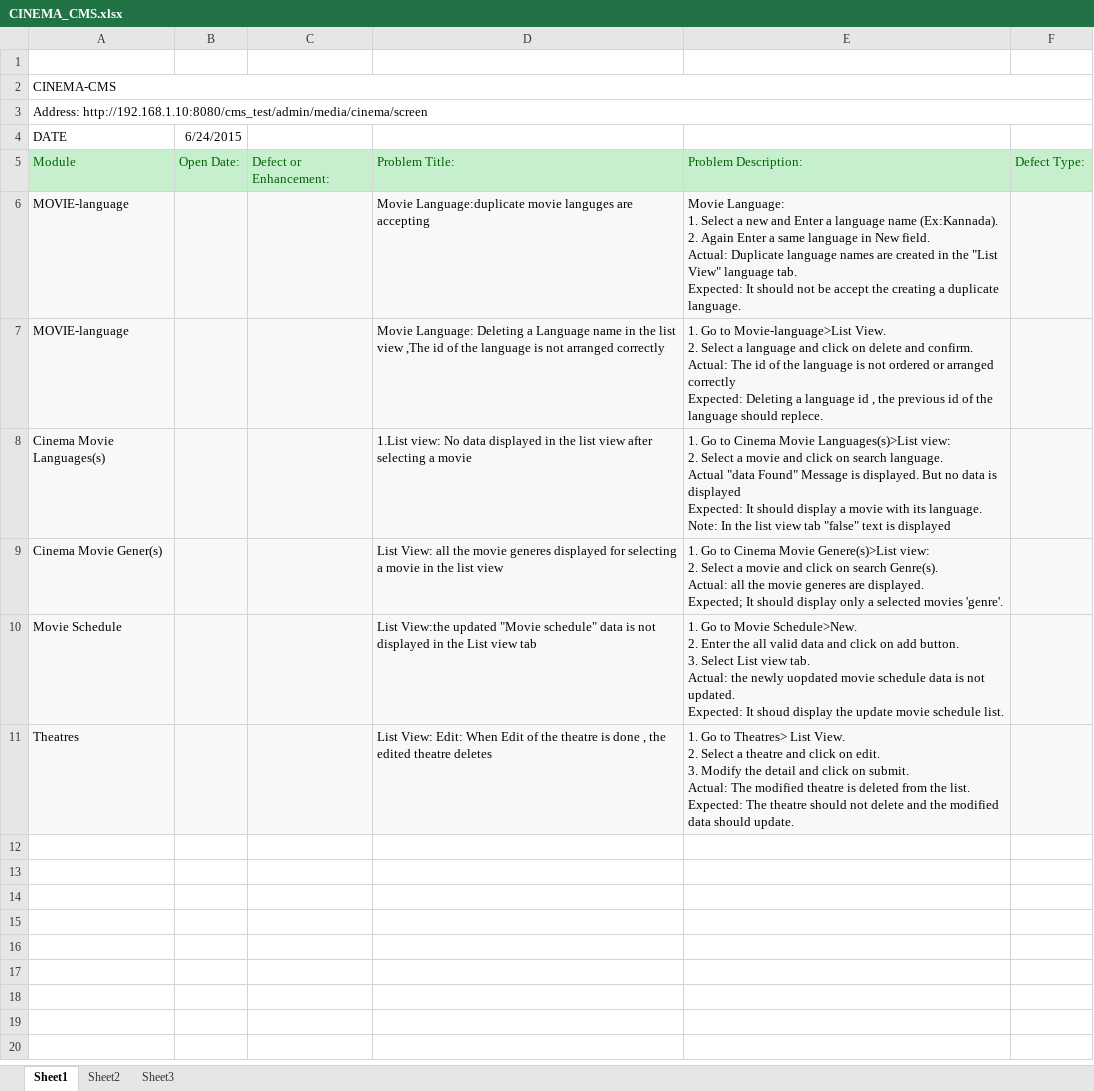
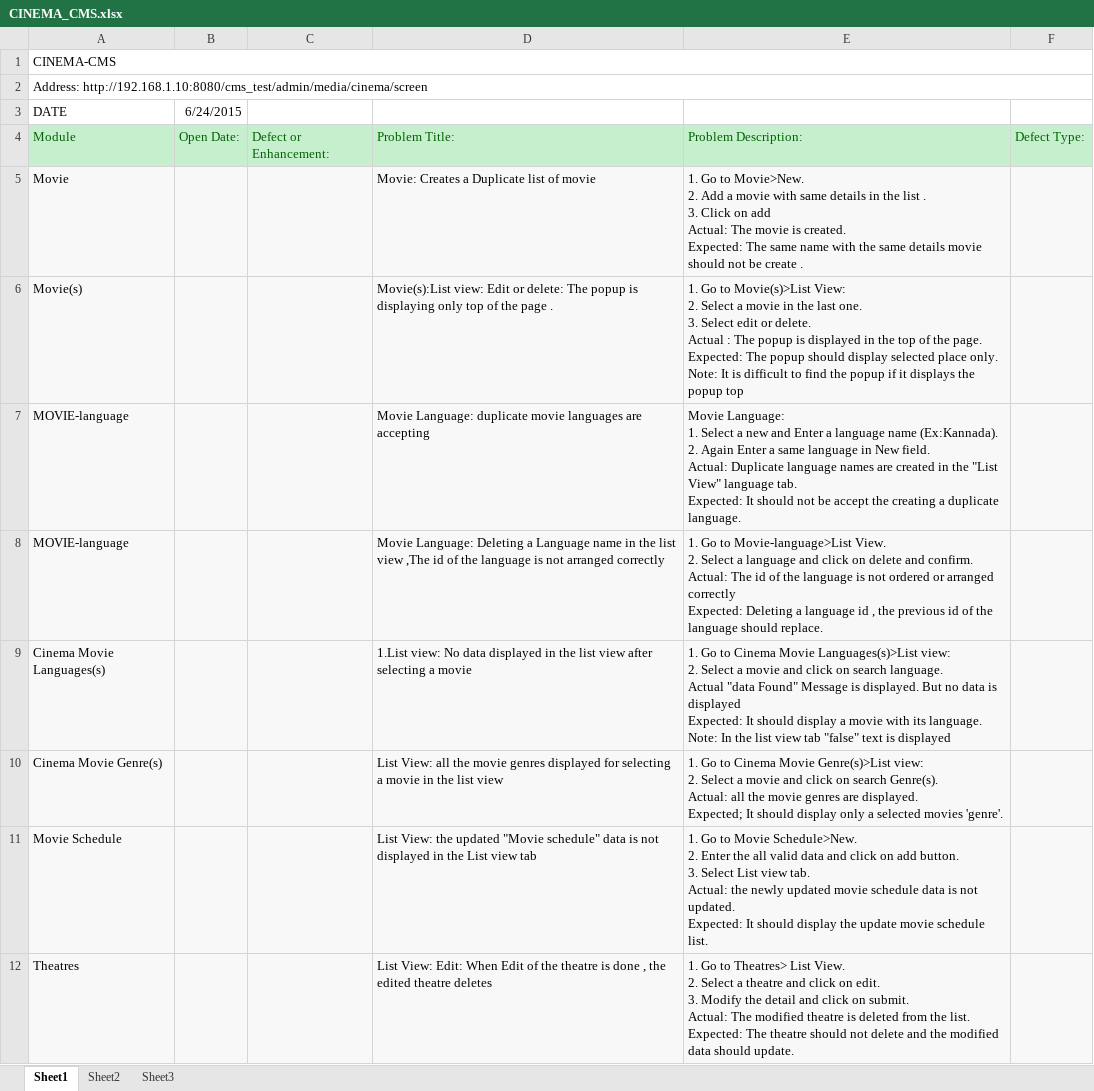
Before and after one commit to Snapooh/TESTING, an Excel workbook: MMS/Defect Report/CINEMA/CMS/CINEMA_CMS.xlsx, sheet Sheet1, drawn as a sheet; only a part is shown; values as stored, in another font and other column widths than the file's, no borders; removed rows and columns are numbered as before the commit, all else as after; ↵ is a line break in a cell; the diff covers the shown part only; the diff names each change by its address in the sheet, - before the commit and + after, or states it on an @@ line.

```diff
--- a/MMS/Defect Report/CINEMA/CMS/CINEMA_CMS.xlsx (sheet Sheet1)
+++ b/MMS/Defect Report/CINEMA/CMS/CINEMA_CMS.xlsx (sheet Sheet1)
-row 1: (empty)
+row 5: Movie |  |  | Movie: Creates a Duplicate list of movie | 1. Go to Movie>New. ↵ 2. Add a movie with same details in the list . ↵ 3. Click on add ↵ Actual: The movie is created. ↵ Expected: The same name with the same details movie should not be create .
+row 6: Movie(s) |  |  | Movie(s):List view: Edit or delete: The popup is displaying only top of the page . | 1. Go to Movie(s)>List View: ↵ 2. Select a movie in the last one. ↵ 3. Select edit or delete. ↵ Actual : The popup is displayed in the top of the page. ↵ Expected: The popup should display selected place only. ↵ Note: It is difficult to find the popup if it displays the popup top
-D7: Movie Language:duplicate movie languges are accepting
+D7: Movie Language: duplicate movie languages are accepting
-E8: …language should replece.
+E8: …language should replace.
-A10 (DATE): Cinema Movie Gener(s)
+A10 (DATE): Cinema Movie Genre(s)
-D10: …the movie generes displayed for…
+D10: …the movie genres displayed for…
-E10: …Cinema Movie Genere(s)>List view: ↵ 2. Select a movie and click on search Genre(s). ↵ Actual: all the movie generes are displayed.…
+E10: …Cinema Movie Genre(s)>List view: ↵ 2. Select a movie and click on search Genre(s). ↵ Actual: all the movie genres are displayed.…
-D11: List View:the updated "Movie…
+D11: List View: the updated "Movie…
-E11: …the newly uopdated movie schedule data is not updated. ↵ Expected: It shoud display the…
+E11: …the newly updated movie schedule data is not updated. ↵ Expected: It should display the…
```
Also changed, not shown: 22 added rows elsewhere in this sheet, MMS/Test Cases/MONITOR_VIEW/MONITOR_VIEW 3.0.xlsx, 1 other file.
